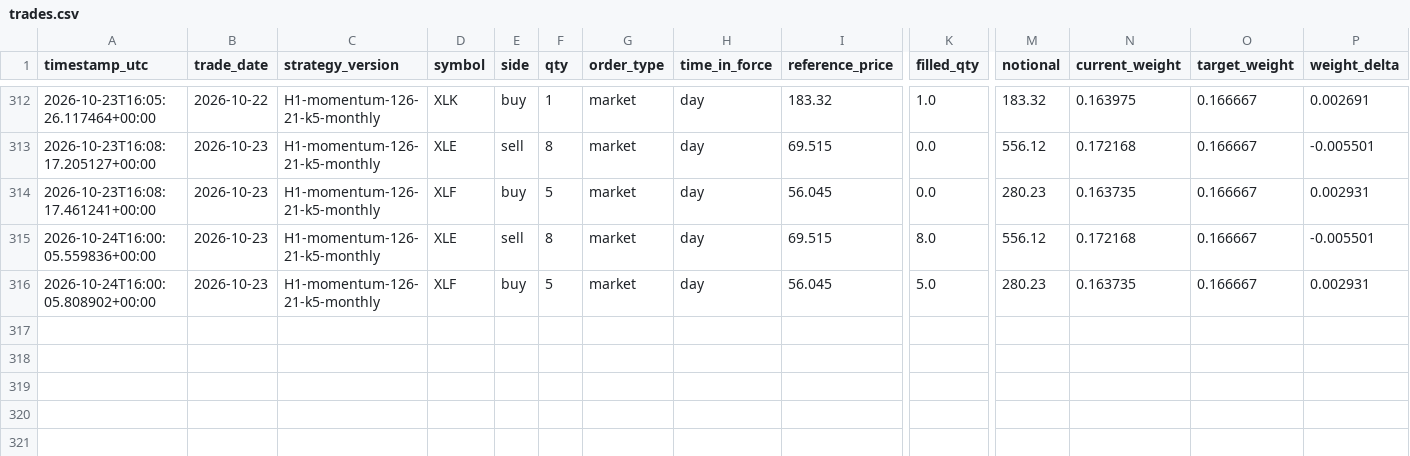
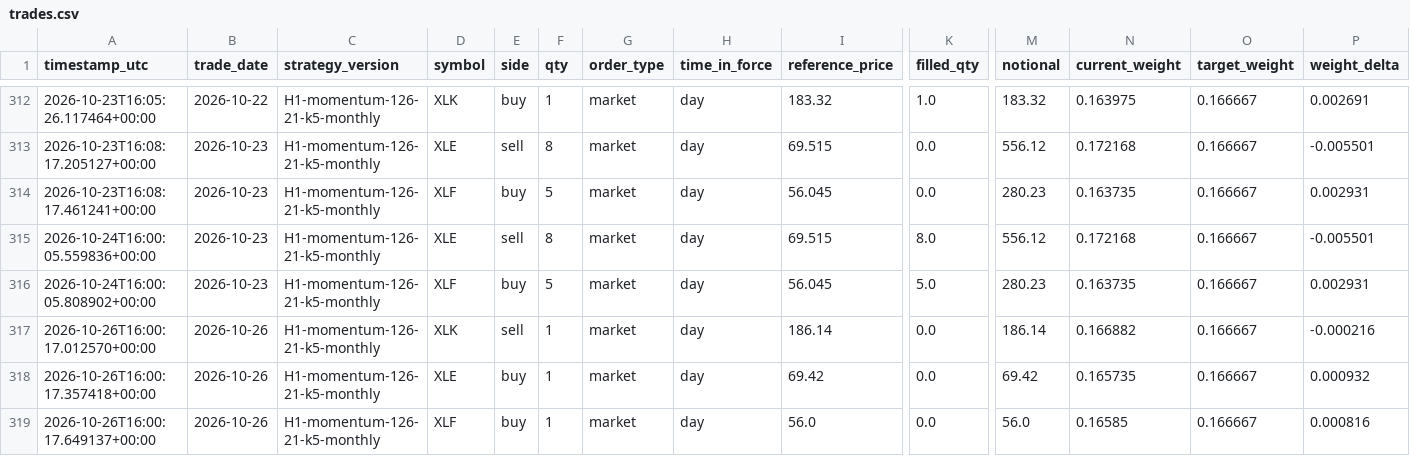
Before and after one commit to HarshitK2814/quantitative-trading-research, a CSV file: portfolio/trades.csv, drawn as a sheet; only a part is shown, gaps mark what is left out; rows hold the shown columns only; the diff names each change by its address in the sheet, - before the commit and + after, or states it on an @@ line.

```diff
--- a/portfolio/trades.csv
+++ b/portfolio/trades.csv
+row 317: 2026-10-26T16:00:17.012570+00:00 | 2026-10-26 | H1-momentum-126-21-k5-monthly | XLK | sell | 1 | market | day | 186.14 | 0.0 | 186.14 | 0.166882 | 0.166667 | -0.000216
+row 318: 2026-10-26T16:00:17.357418+00:00 | 2026-10-26 | H1-momentum-126-21-k5-monthly | XLE | buy | 1 | market | day | 69.42 | 0.0 | 69.42 | 0.165735 | 0.166667 | 0.000932
+row 319: 2026-10-26T16:00:17.649137+00:00 | 2026-10-26 | H1-momentum-126-21-k5-monthly | XLF | buy | 1 | market | day | 56.0 | 0.0 | 56.0 | 0.16585 | 0.166667 | 0.000816
```
Also changed, not shown: portfolio/daily_snapshot.csv, 1 other file.
